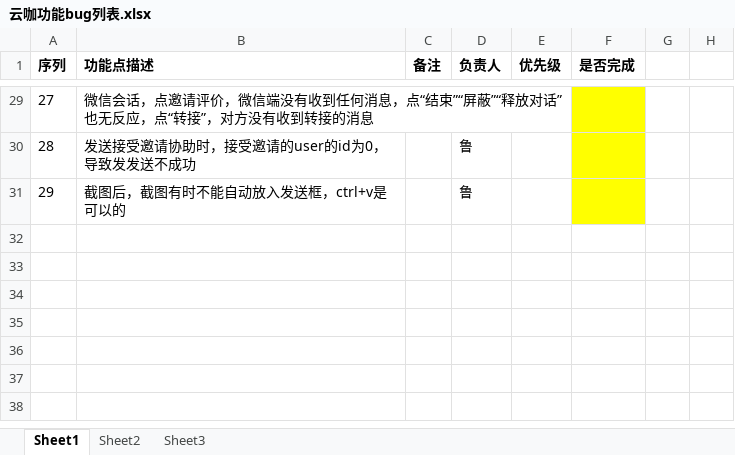
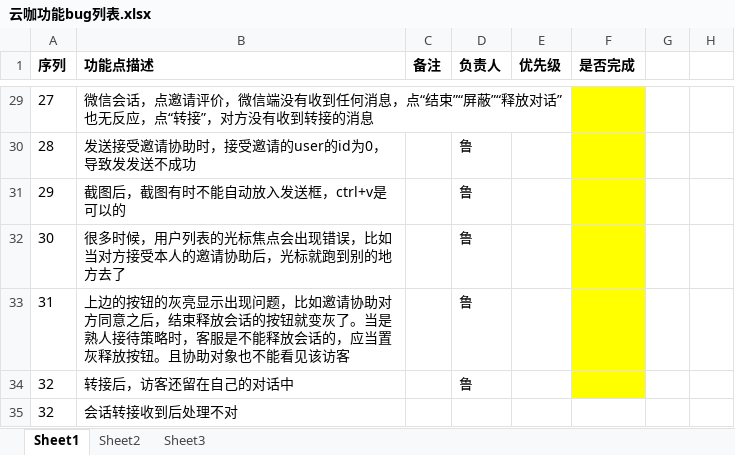
Before and after one commit to StrokeAce/YunKa_New, an Excel workbook: 云咖功能bug列表.xlsx, sheet Sheet1, drawn as a sheet; only a part is shown, gaps mark what is left out; values as stored, in another font and other column widths than the file's, no borders; the diff names each change by its address in the sheet, - before the commit and + after, or states it on an @@ line.

```diff
--- a/云咖功能bug列表.xlsx (sheet Sheet1)
+++ b/云咖功能bug列表.xlsx (sheet Sheet1)
+row 32: 30 | 很多时候，用户列表的光标焦点会出现错误，比如当对方接受本人的邀请协助后，光标就跑到别的地方去了 |  | 鲁
+row 33: 31 | 上边的按钮的灰亮显示出现问题，比如邀请协助对方同意之后，结束释放会话的按钮就变灰了。当是熟人接待策略时，客服是不能释放会话的，应当置灰释放按钮。且协助对象也不能看见该访客 |  | 鲁
+row 34: 32 | 转接后，访客还留在自己的对话中 |  | 鲁
+row 35: 32 | 会话转接收到后处理不对
```
